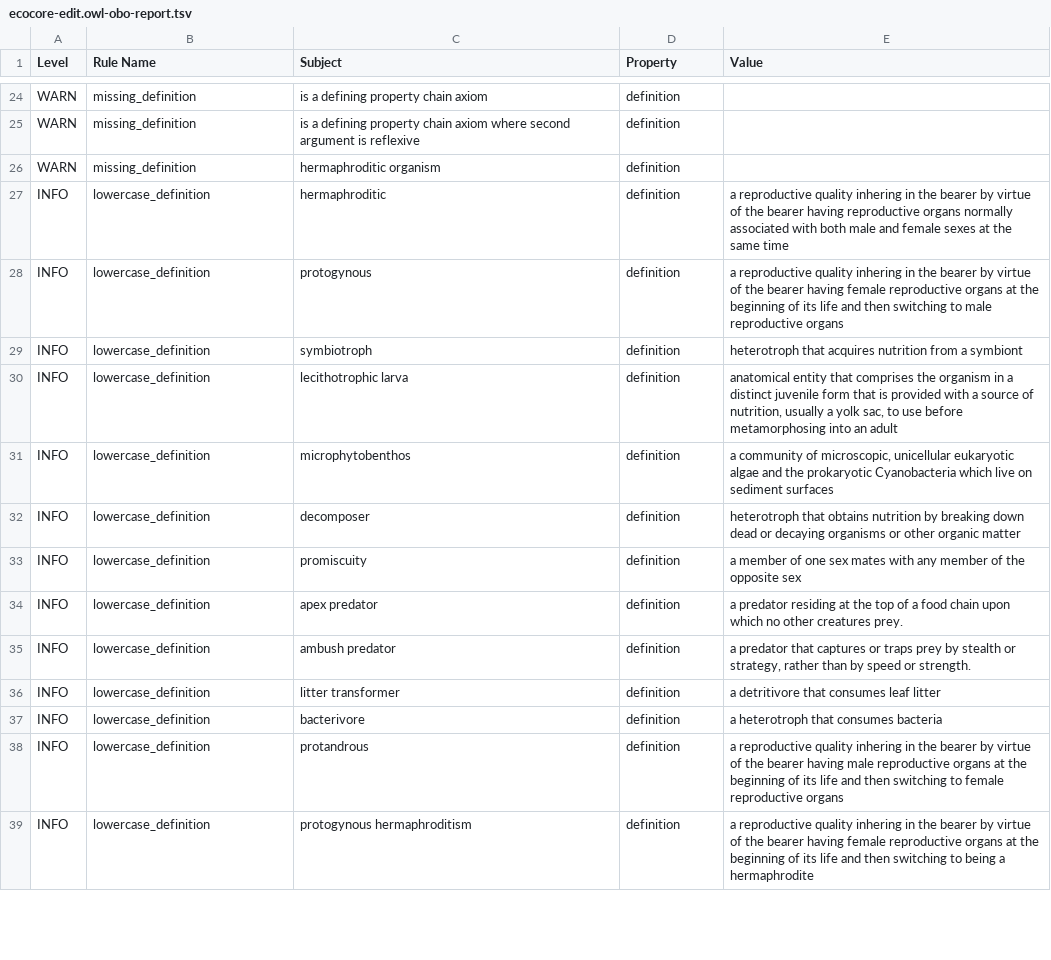
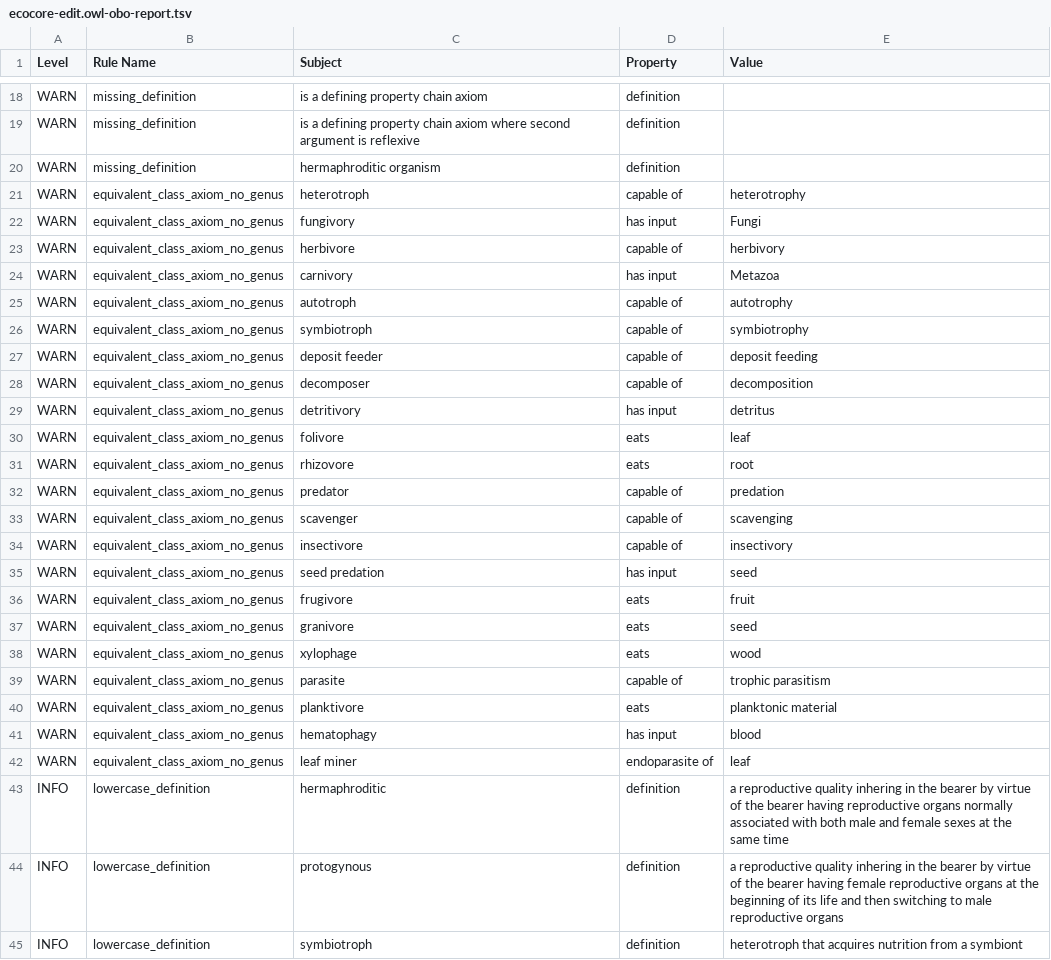
Before and after one commit to EcologicalSemantics/ecocore, a TSV file: reports/ecocore-edit.owl-obo-report.tsv, drawn as a sheet; only a part is shown, gaps mark what is left out; the shorter side is filled out with more unchanged rows; the diff covers the shown part only.

```diff
--- a/reports/ecocore-edit.owl-obo-report.tsv
+++ b/reports/ecocore-edit.owl-obo-report.tsv
@@ -26,2 +20,24 @@ WARN	missing_definition	is a defining property chain axiom where second argument
 WARN	missing_definition	hermaphroditic organism	definition	
+WARN	equivalent_class_axiom_no_genus	heterotroph	capable of	heterotrophy
+WARN	equivalent_class_axiom_no_genus	fungivory	has input	Fungi
+WARN	equivalent_class_axiom_no_genus	herbivore	capable of	herbivory
+WARN	equivalent_class_axiom_no_genus	carnivory	has input	Metazoa
+WARN	equivalent_class_axiom_no_genus	autotroph	capable of	autotrophy
+WARN	equivalent_class_axiom_no_genus	symbiotroph	capable of	symbiotrophy
+WARN	equivalent_class_axiom_no_genus	deposit feeder	capable of	deposit feeding
+WARN	equivalent_class_axiom_no_genus	decomposer	capable of	decomposition
+WARN	equivalent_class_axiom_no_genus	detritivory	has input	detritus
+WARN	equivalent_class_axiom_no_genus	folivore	eats	leaf
+WARN	equivalent_class_axiom_no_genus	rhizovore	eats	root
+WARN	equivalent_class_axiom_no_genus	predator	capable of	predation
+WARN	equivalent_class_axiom_no_genus	scavenger	capable of	scavenging
+WARN	equivalent_class_axiom_no_genus	insectivore	capable of	insectivory
+WARN	equivalent_class_axiom_no_genus	seed predation	has input	seed
+WARN	equivalent_class_axiom_no_genus	frugivore	eats	fruit
+WARN	equivalent_class_axiom_no_genus	granivore	eats	seed
+WARN	equivalent_class_axiom_no_genus	xylophage	eats	wood
+WARN	equivalent_class_axiom_no_genus	parasite	capable of	trophic parasitism
+WARN	equivalent_class_axiom_no_genus	planktivore	eats	planktonic material
+WARN	equivalent_class_axiom_no_genus	hematophagy	has input	blood
+WARN	equivalent_class_axiom_no_genus	leaf miner	endoparasite of	leaf
 INFO	lowercase_definition	hermaphroditic	definition	a reproductive quality inhering in the bearer by virtue of the bearer having reproductive organs normally associated with both male and female sexes at the same time
```
Also changed, not shown: 2 added rows and 8 removed rows elsewhere in this file, 10 other files.
